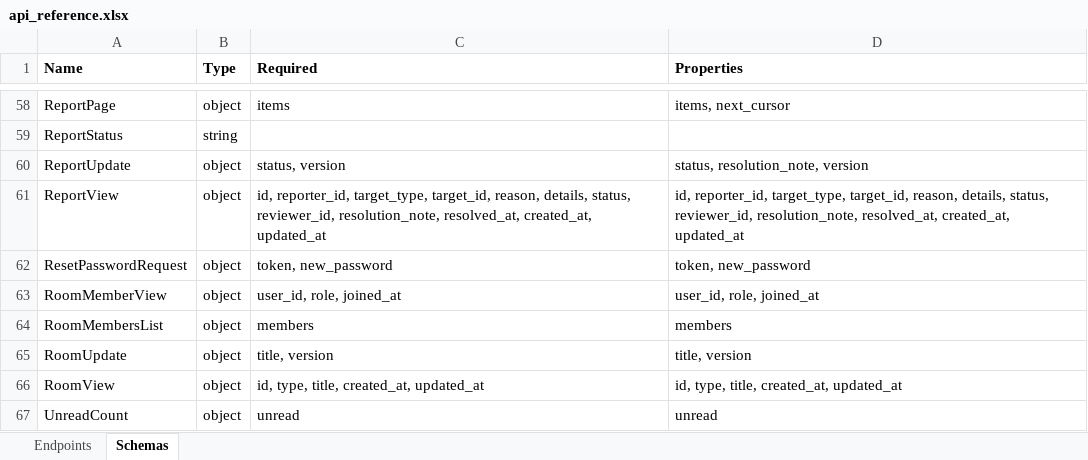
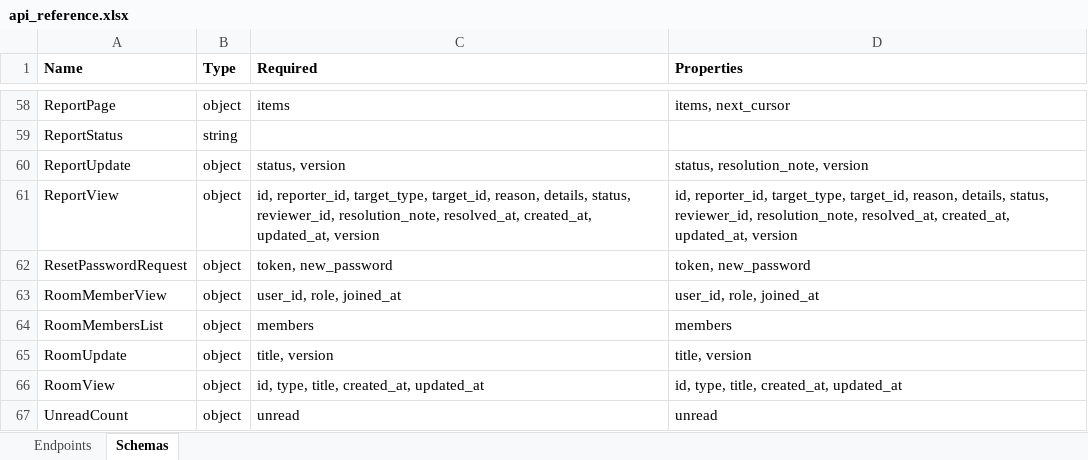
Before and after one commit to touhid9xx/social-api, an Excel workbook: contracts/api_reference.xlsx, sheet Schemas, drawn as a sheet; only a part is shown, gaps mark what is left out; values as stored, in another font and other column widths than the file's, no borders; the diff names each change by its address in the sheet, - before the commit and + after, or states it on an @@ line.

Commit message:
feat(admin): moderation report queue and audit trail screens
moderation: ReportView gains version, _to_view passes it - the PATCH optimistic lock was unreachable from any client before this

api: lib/api/moderation.ts (cursor + status filter, REPORT_STATUSES/REPORT_TRANSITIONS tuples) and lib/api/audit.ts (16 actions, 7 entities mirrored from the contract enum)

hooks: use-reports (deliberately not optimistic - terminal locks and concurrent reviewers), use-audit-log; query-keys audit filters by action/entity

ui: ReportList (status filter, version-locked transitions, inline 409 reload instead of a toast, terminal rows locked, 403 staff-only) and AuditLog (action/entity filters, redacted before/after in a details block)

routes: /admin/reports and /admin/audit render real screens instead of Placeholder

i18n: admin.reports.* and admin.audit.* in en+bn, 600/600 leaf parity; dead pages.adminReports/adminAudit placeholders removed (no route read them)

mocks: reports + auditLogs fixtures and GET/PATCH/AUDIT handlers incl. 409 VERSION_CONFLICT and 403 cases

contracts regenerated (one field diff); tests: 31 frontend across 3 new files, 20 backend moderation/audit passed

```diff
--- a/contracts/api_reference.xlsx (sheet Schemas)
+++ b/contracts/api_reference.xlsx (sheet Schemas)
-C61 (Required): …resolved_at, created_at, updated_at
+C61 (Required): …resolved_at, created_at, updated_at, version
-D61 (Properties): …resolved_at, created_at, updated_at
+D61 (Properties): …resolved_at, created_at, updated_at, version
```
Also changed, not shown: 26 other files.
